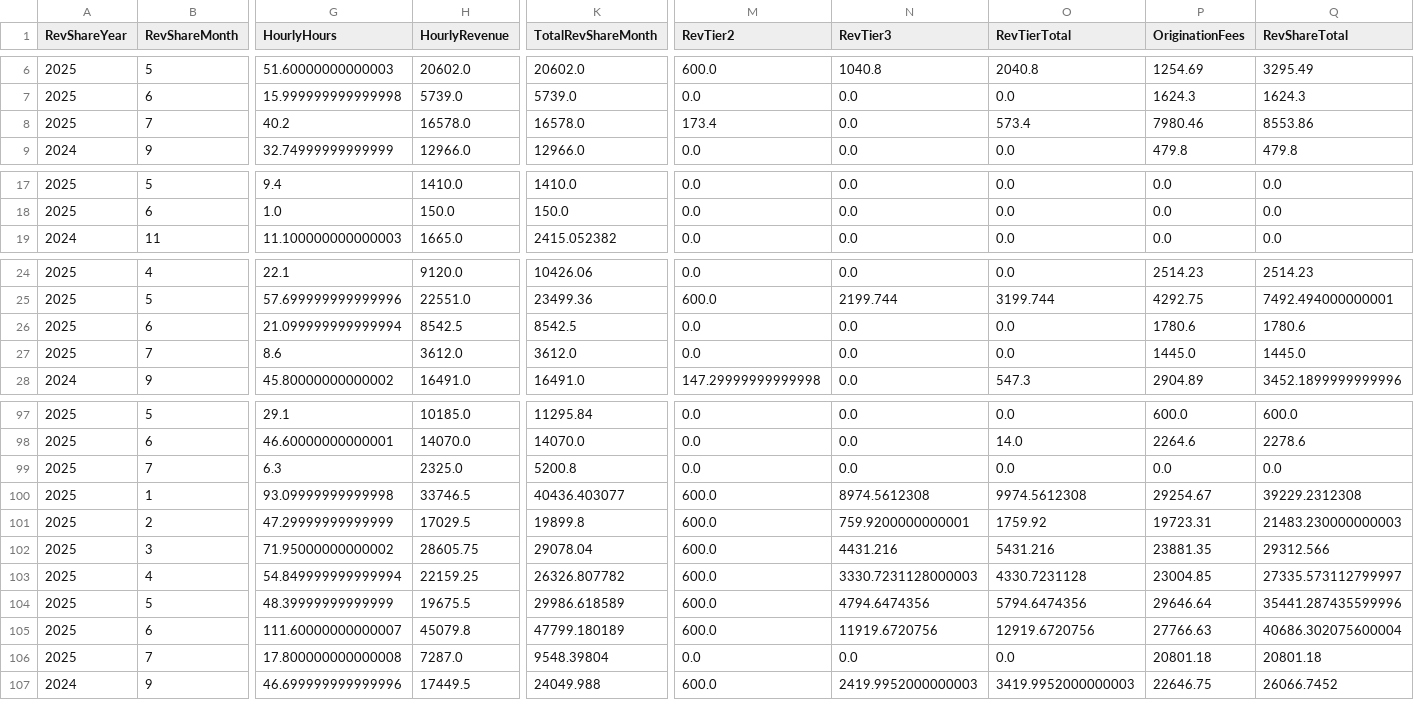
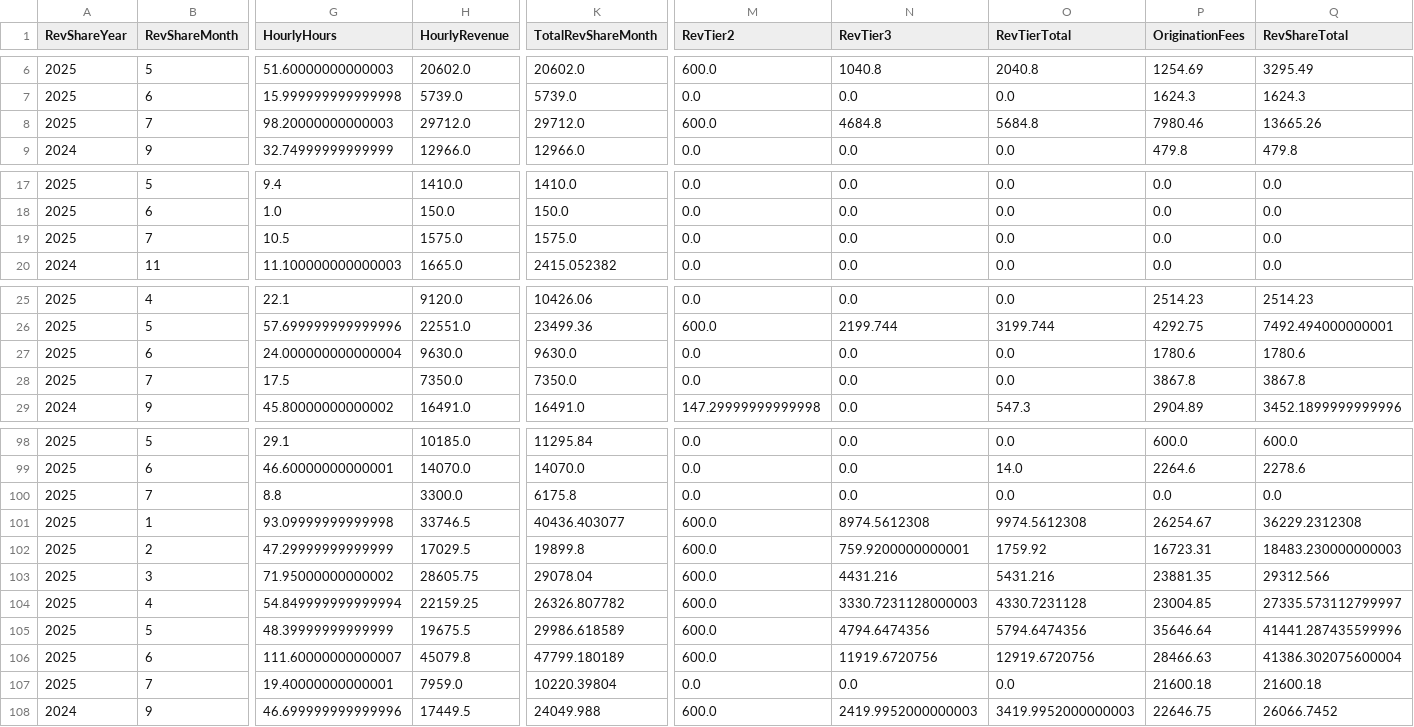
Before and after one commit to dhernandez-coding/gdp-dashboard, a CSV file: data/RevShareNewLogic.csv, drawn as a sheet; only a part is shown, gaps mark what is left out; addresses are those after the commit; rows hold the shown columns only; the diff covers the shown part only; the diff names each change by its address in the sheet, - before the commit and + after, or states it on an @@ line.

```diff
--- a/data/RevShareNewLogic.csv
+++ b/data/RevShareNewLogic.csv
-G8 (HourlyHours): 40.2
+G8 (HourlyHours): 98.20000000000003
-H8 (HourlyRevenue): 16578.0
+H8 (HourlyRevenue): 29712.0
-K8 (TotalRevShareMonth): 16578.0
+K8 (TotalRevShareMonth): 29712.0
-M8 (RevTier2): 173.4
+M8 (RevTier2): 600.0
-N8 (RevTier3): 0.0
+N8 (RevTier3): 4684.8
-O8 (RevTierTotal): 573.4
+O8 (RevTierTotal): 5684.8
-Q8 (RevShareTotal): 8553.86
+Q8 (RevShareTotal): 13665.26
+row 19: 2025 | 7 | 10.5 | 1575.0 | 1575.0 | 0.0 | 0.0 | 0.0 | 0.0 | 0.0
-G27 (HourlyHours): 21.099999999999994
+G27 (HourlyHours): 24.000000000000004
-H27 (HourlyRevenue): 8542.5
+H27 (HourlyRevenue): 9630.0
-K27 (TotalRevShareMonth): 8542.5
+K27 (TotalRevShareMonth): 9630.0
-G28 (HourlyHours): 8.6
+G28 (HourlyHours): 17.5
-H28 (HourlyRevenue): 3612.0
+H28 (HourlyRevenue): 7350.0
-K28 (TotalRevShareMonth): 3612.0
+K28 (TotalRevShareMonth): 7350.0
-P28 (OriginationFees): 1445.0
+P28 (OriginationFees): 3867.8
-Q28 (RevShareTotal): 1445.0
+Q28 (RevShareTotal): 3867.8
-G100 (HourlyHours): 6.3
+G100 (HourlyHours): 8.8
-H100 (HourlyRevenue): 2325.0
+H100 (HourlyRevenue): 3300.0
-K100 (TotalRevShareMonth): 5200.8
+K100 (TotalRevShareMonth): 6175.8
-P101 (OriginationFees): 29254.67
+P101 (OriginationFees): 26254.67
-Q101 (RevShareTotal): 39229.2312308
+Q101 (RevShareTotal): 36229.2312308
-P102 (OriginationFees): 19723.31
+P102 (OriginationFees): 16723.31
-Q102 (RevShareTotal): 21483.230000000003
+Q102 (RevShareTotal): 18483.230000000003
-P105 (OriginationFees): 29646.64
+P105 (OriginationFees): 35646.64
-Q105 (RevShareTotal): 35441.287435599996
+Q105 (RevShareTotal): 41441.287435599996
-P106 (OriginationFees): 27766.63
+P106 (OriginationFees): 28466.63
-Q106 (RevShareTotal): 40686.302075600004
+Q106 (RevShareTotal): 41386.302075600004
-G107 (HourlyHours): 17.800000000000008
+G107 (HourlyHours): 19.40000000000001
-H107 (HourlyRevenue): 7287.0
+H107 (HourlyRevenue): 7959.0
-K107 (TotalRevShareMonth): 9548.39804
+K107 (TotalRevShareMonth): 10220.39804
-P107 (OriginationFees): 20801.18
+P107 (OriginationFees): 21600.18
-Q107 (RevShareTotal): 20801.18
+Q107 (RevShareTotal): 21600.18
```
Also changed, not shown: 11 edited cells elsewhere in this file, data/vMatters.csv, data/vwTimeEntriesType1.csv, 4 other files.
